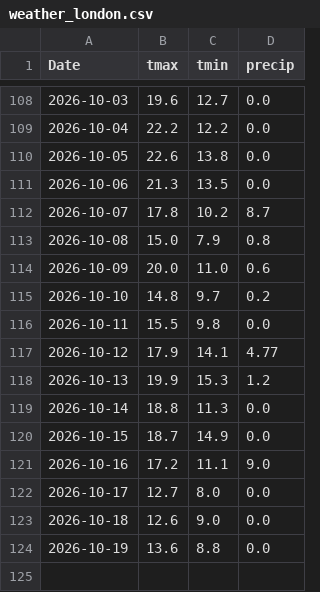
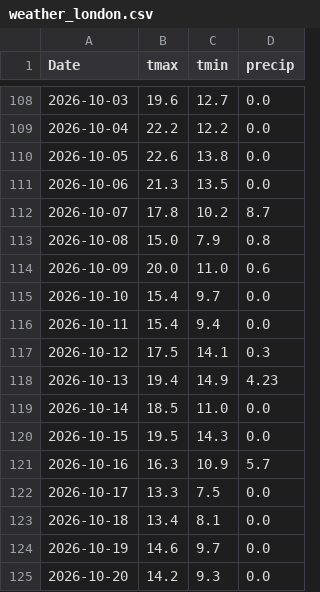
Before and after one commit to akastudiogdrive-droid/coin, a CSV file: data/context/weather_london.csv, drawn as a sheet; only a part is shown, gaps mark what is left out.

```diff
--- a/data/context/weather_london.csv
+++ b/data/context/weather_london.csv
@@ -114,11 +114,12 @@ Date,tmax,tmin,precip
 2026-10-09,20.0,11.0,0.6
-2026-10-10,14.8,9.7,0.2
-2026-10-11,15.5,9.8,0.0
-2026-10-12,17.9,14.1,4.77
-2026-10-13,19.9,15.3,1.2
-2026-10-14,18.8,11.3,0.0
-2026-10-15,18.7,14.9,0.0
-2026-10-16,17.2,11.1,9.0
-2026-10-17,12.7,8.0,0.0
-2026-10-18,12.6,9.0,0.0
-2026-10-19,13.6,8.8,0.0
+2026-10-10,15.4,9.7,0.0
+2026-10-11,15.4,9.4,0.0
+2026-10-12,17.5,14.1,0.3
+2026-10-13,19.4,14.9,4.23
+2026-10-14,18.5,11.0,0.0
+2026-10-15,19.5,14.3,0.0
+2026-10-16,16.3,10.9,5.7
+2026-10-17,13.3,7.5,0.0
+2026-10-18,13.4,8.1,0.0
+2026-10-19,14.6,9.7,0.0
+2026-10-20,14.2,9.3,0.0
```
Also changed, not shown: data/prices/BTC_USD.csv, data/prices/ETH_USD.csv, 22 other files.
